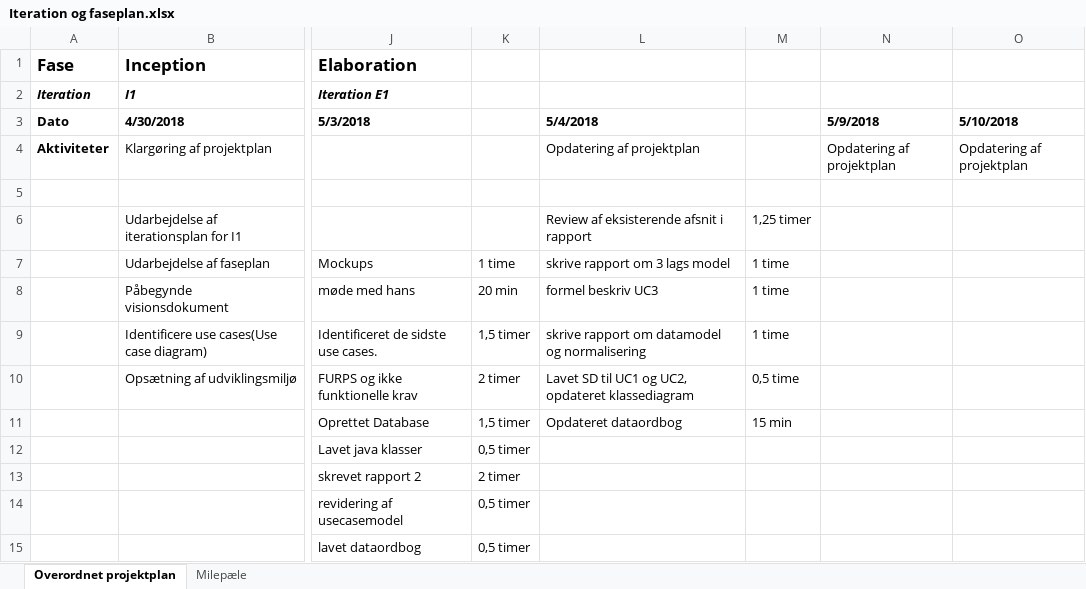
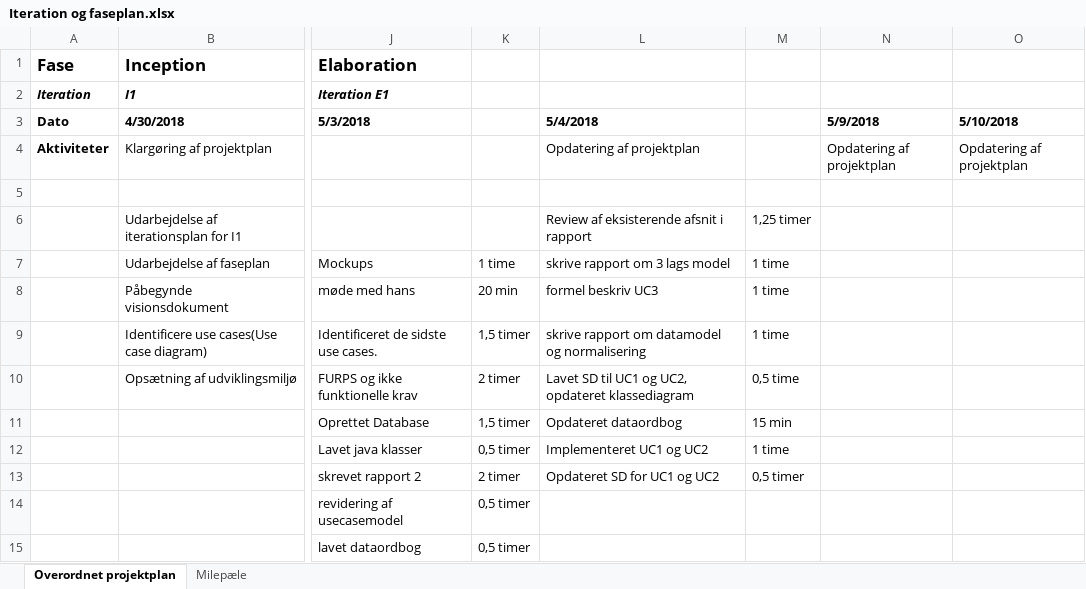
Before and after one commit to studiegruppeTeamAwesome/FFT, an Excel workbook: modeller, dokumenter/Iteration og faseplan.xlsx, sheet Overordnet projektplan, drawn as a sheet; only a part is shown, gaps mark what is left out; values as stored, in another font and other column widths than the file's, no borders; the diff names each change by its address in the sheet, - before the commit and + after, or states it on an @@ line.

Commit message:
opdateret IP og FP

```diff
--- a/modeller, dokumenter/Iteration og faseplan.xlsx (sheet Overordnet projektplan)
+++ b/modeller, dokumenter/Iteration og faseplan.xlsx (sheet Overordnet projektplan)
-L12 (5/4/2018): (empty)
+L12 (5/4/2018): Implementeret UC1 og UC2
-M12: (empty)
+M12: 1 time
-L13 (5/4/2018): (empty)
+L13 (5/4/2018): Opdateret SD for UC1 og UC2
-M13: (empty)
+M13: 0,5 timer
```
